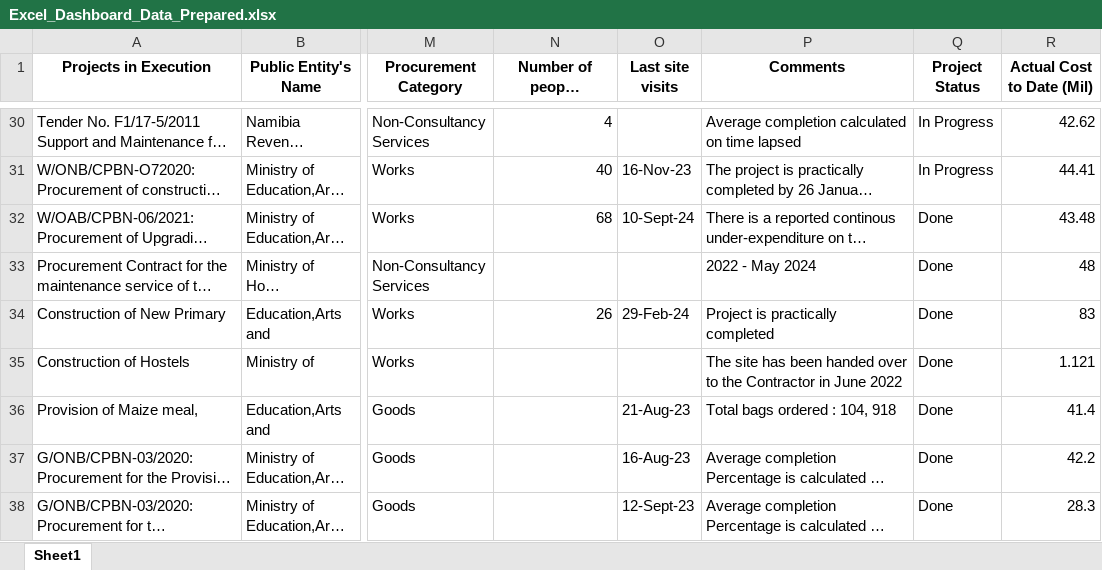
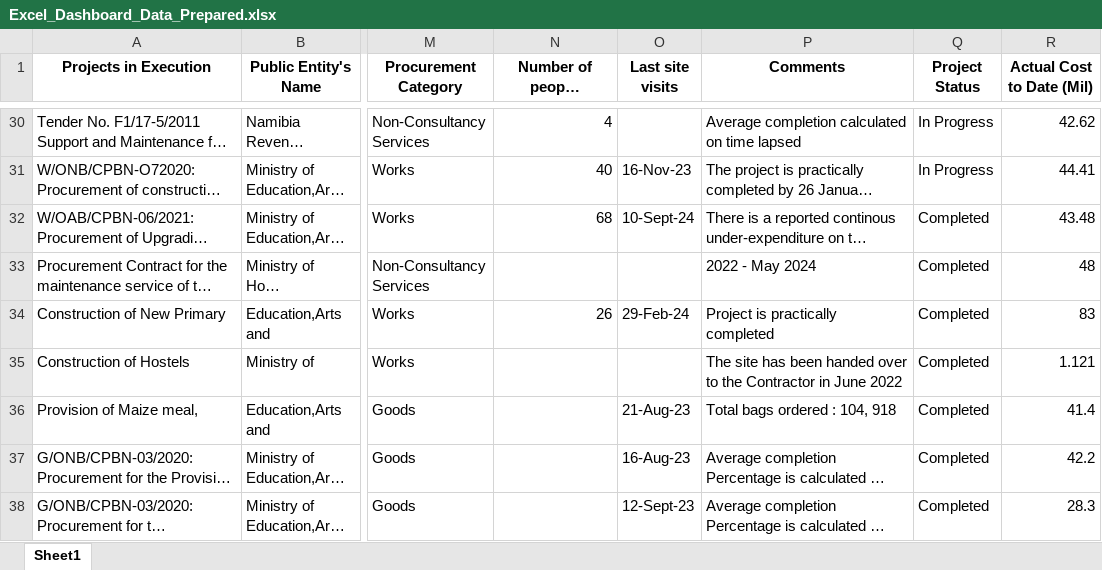
Before and after one commit to Jacodia/excel-dashboard-streamlit, an Excel workbook: Excel_Dashboard_Data_Prepared.xlsx, sheet Sheet1, drawn as a sheet; only a part is shown, gaps mark what is left out; long unchanged cells end in …; values as stored, in another font and other column widths than the file's, no borders; the diff covers the shown part only; the diff names each change by its address in the sheet, - before the commit and + after, or states it on an @@ line.

Commit message:
Add files via upload

```diff
--- a/Excel_Dashboard_Data_Prepared.xlsx (sheet Sheet1)
+++ b/Excel_Dashboard_Data_Prepared.xlsx (sheet Sheet1)
-Q32:Q38 (Project Status): Done
+Q32:Q38 (Project Status): Completed
```
Also changed, not shown: 26 edited cells elsewhere in this sheet.
